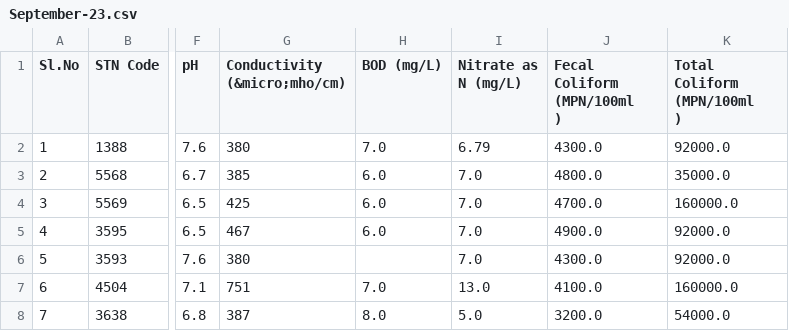
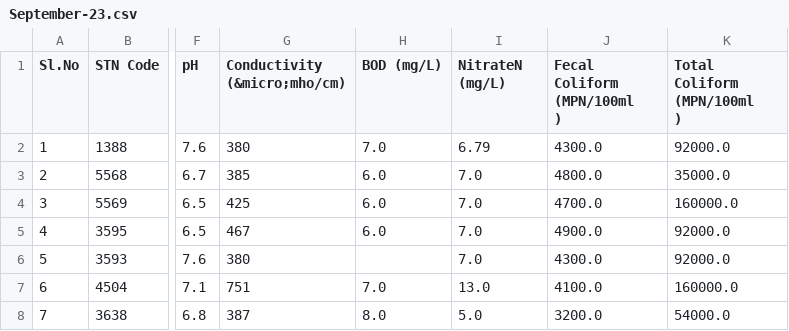
Before and after one commit to Hemang-2004/Correlation-Expression-Prediction, a CSV file: Data-Extraction/September-23.csv, drawn as a sheet; only a part is shown, gaps mark what is left out; the diff names each change by its address in the sheet, - before the commit and + after, or states it on an @@ line.

```diff
--- a/Data-Extraction/September-23.csv
+++ b/Data-Extraction/September-23.csv
-I1: Nitrate as N (mg/L)
+I1: NitrateN (mg/L)
```
Also changed, not shown: Data-Extraction/August-23.csv, Data-Extraction/July-23.csv, 2 other files.
